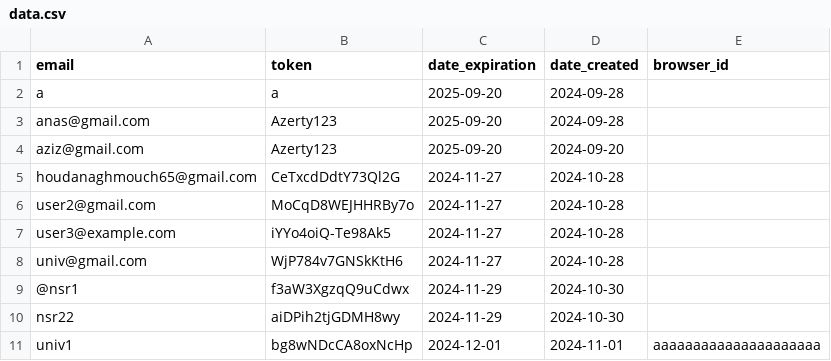
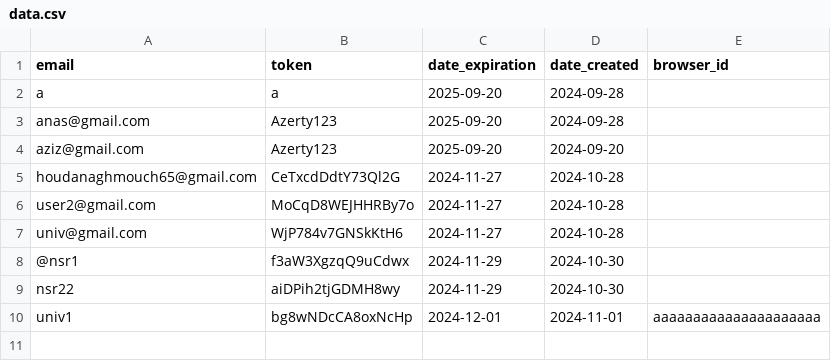
Before and after one commit to zero1-boop/zero, a CSV file: data.csv, drawn as a sheet; the diff names each change by its address in the sheet, - before the commit and + after, or states it on an @@ line.

Commit message:
Updated data.csv: delete action performed.

```diff
--- a/data.csv
+++ b/data.csv
-row 7: user3@example.com | iYYo4oiQ-Te98Ak5 | 2024-11-27 | 2024-10-28
```
